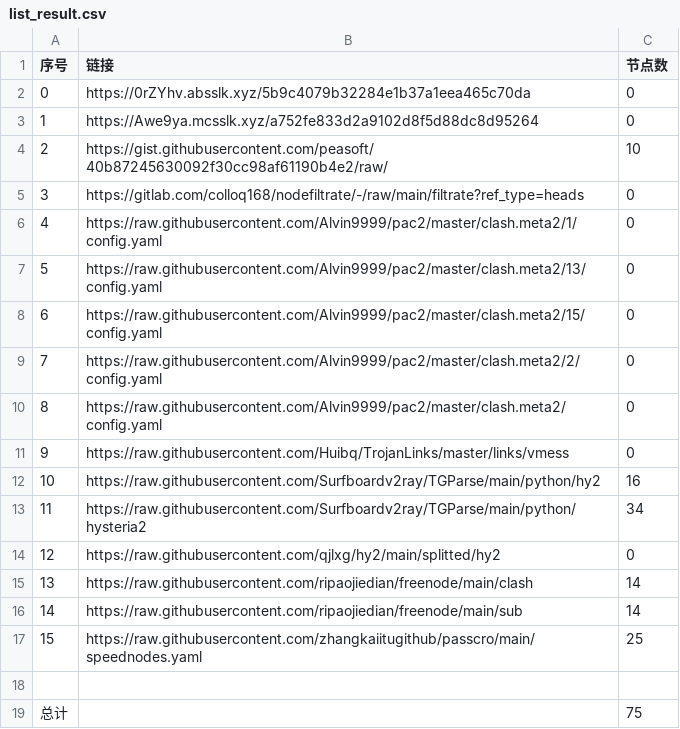
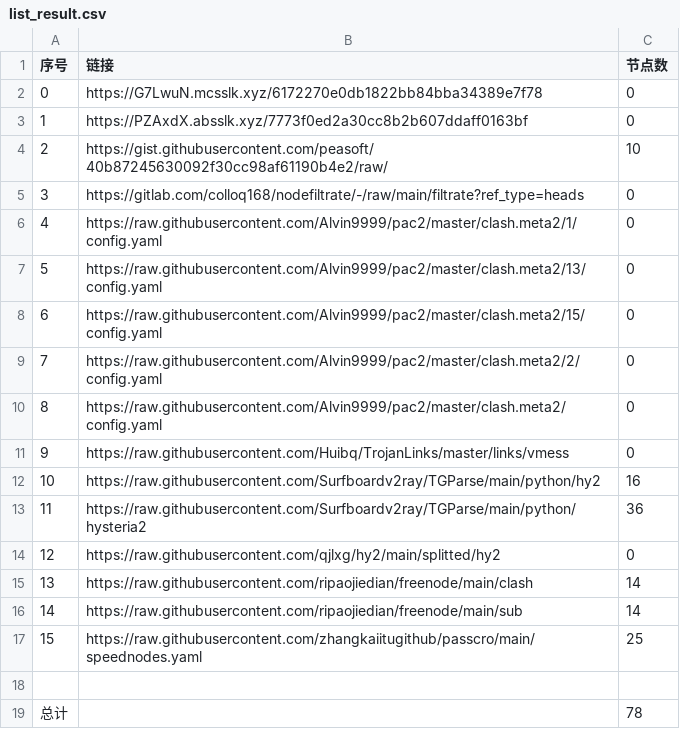
Before and after one commit to ohay5128/NoMoreWalls, a CSV file: list_result.csv, drawn as a sheet.

```diff
--- a/list_result.csv
+++ b/list_result.csv
@@ -1,4 +1,4 @@
 序号,链接,节点数
-0,https://0rZYhv.absslk.xyz/5b9c4079b32284e1b37a1eea465c70da,0
-1,https://Awe9ya.mcsslk.xyz/a752fe833d2a9102d8f5d88dc8d95264,0
+0,https://G7LwuN.mcsslk.xyz/6172270e0db1822bb84bba34389e7f78,0
+1,https://PZAxdX.absslk.xyz/7773f0ed2a30cc8b2b607ddaff0163bf,0
 2,https://gist.githubusercontent.com/peasoft/40b87245630092f30cc98af61190b4e2/raw/,10
@@ -12,3 +12,3 @@
 10,https://raw.githubusercontent.com/Surfboardv2ray/TGParse/main/python/hy2,16
-11,https://raw.githubusercontent.com/Surfboardv2ray/TGParse/main/python/hysteria2,34
+11,https://raw.githubusercontent.com/Surfboardv2ray/TGParse/main/python/hysteria2,36
 12,https://raw.githubusercontent.com/qjlxg/hy2/main/splitted/hy2,0
@@ -18,2 +18,2 @@
 
-总计,,75
+总计,,78
```
Also changed, not shown: 6 other files.
